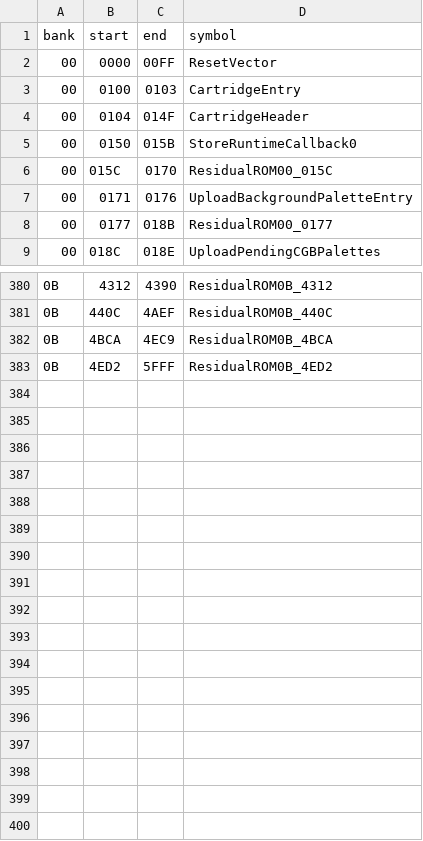
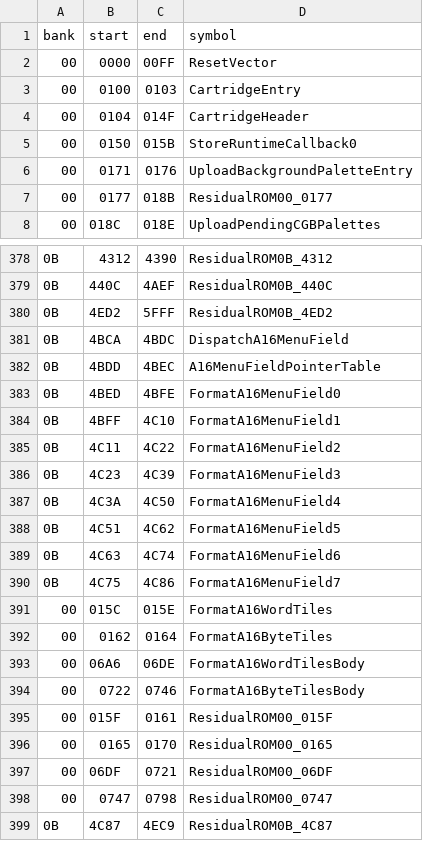
Before and after one commit to zenaror/net-de-get, a TSV file: config/excerpts.tsv, drawn as a sheet; only a part is shown, gaps mark what is left out; removed rows and columns are numbered as before the commit, all else as after; the diff covers the shown part only; the diff names each change by its address in the sheet, - before the commit and + after, or states it on an @@ line.

Commit message:
Disassemble A16 field dispatch and original numeric tile formatting

```diff
--- a/config/excerpts.tsv
+++ b/config/excerpts.tsv
-row 6: 00 | 015C | 0170 | ResidualROM00_015C
-row 382: 0B | 4BCA | 4EC9 | ResidualROM0B_4BCA
+row 381: 0B | 4BCA | 4BDC | DispatchA16MenuField
+row 382: 0B | 4BDD | 4BEC | A16MenuFieldPointerTable
+row 383: 0B | 4BED | 4BFE | FormatA16MenuField0
+row 384: 0B | 4BFF | 4C10 | FormatA16MenuField1
+row 385: 0B | 4C11 | 4C22 | FormatA16MenuField2
+row 386: 0B | 4C23 | 4C39 | FormatA16MenuField3
+row 387: 0B | 4C3A | 4C50 | FormatA16MenuField4
+row 388: 0B | 4C51 | 4C62 | FormatA16MenuField5
+row 389: 0B | 4C63 | 4C74 | FormatA16MenuField6
+row 390: 0B | 4C75 | 4C86 | FormatA16MenuField7
+row 391: 00 | 015C | 015E | FormatA16WordTiles
+row 392: 00 | 0162 | 0164 | FormatA16ByteTiles
+row 393: 00 | 06A6 | 06DE | FormatA16WordTilesBody
+row 394: 00 | 0722 | 0746 | FormatA16ByteTilesBody
+row 395: 00 | 015F | 0161 | ResidualROM00_015F
+row 396: 00 | 0165 | 0170 | ResidualROM00_0165
+row 397: 00 | 06DF | 0721 | ResidualROM00_06DF
+row 398: 00 | 0747 | 0798 | ResidualROM00_0747
+row 399: 0B | 4C87 | 4EC9 | ResidualROM0B_4C87
```
Also changed, not shown: 1 removed row elsewhere in this file, 13 other files.
